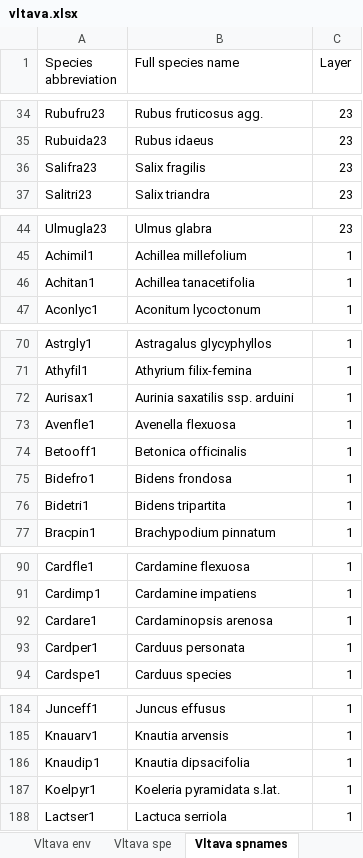
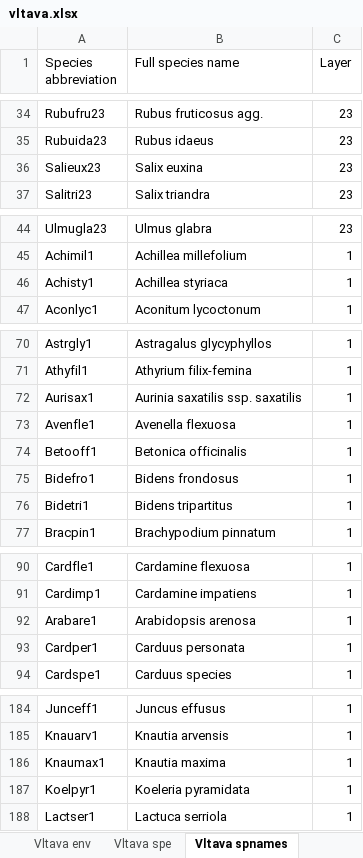
Before and after one commit to zdealveindy/anadat-r, an Excel workbook: data/vltava.xlsx, sheet Vltava spnames, drawn as a sheet; only a part is shown, gaps mark what is left out; values as stored, in another font and other column widths than the file's, no borders; the diff covers the shown part only; the diff names each change by its address in the sheet, - before the commit and + after, or states it on an @@ line.

Commit message:
updated Vltava dataset

```diff
--- a/data/vltava.xlsx (sheet Vltava spnames)
+++ b/data/vltava.xlsx (sheet Vltava spnames)
-A36 (Species abbreviation): Salifra23
+A36 (Species abbreviation): Salieux23
-B36 (Full species name): Salix fragilis
+B36 (Full species name): Salix euxina
-A46 (Species abbreviation): Achitan1
+A46 (Species abbreviation): Achisty1
-B46 (Full species name): Achillea tanacetifolia
+B46 (Full species name): Achillea styriaca
-B72 (Full species name): Aurinia saxatilis ssp. arduini
+B72 (Full species name): Aurinia saxatilis ssp. saxatilis
-B75 (Full species name): Bidens frondosa
+B75 (Full species name): Bidens frondosus
-B76 (Full species name): Bidens tripartita
+B76 (Full species name): Bidens tripartitus
-A92 (Species abbreviation): Cardare1
+A92 (Species abbreviation): Arabare1
-B92 (Full species name): Cardaminopsis arenosa
+B92 (Full species name): Arabidopsis arenosa
-A186 (Species abbreviation): Knaudip1
+A186 (Species abbreviation): Knaumax1
-B186 (Full species name): Knautia dipsacifolia
+B186 (Full species name): Knautia maxima
-B187 (Full species name): Koeleria pyramidata s.lat.
+B187 (Full species name): Koeleria pyramidata
```
Also changed, not shown: 6 edited cells elsewhere in this sheet, sheet Vltava-herbs EIV, sheet Vltava-herbs traits, sheet Vltava EIV, sheet Explanations, sheet Vltava-herbs spnames, sheet Vltava env, other sheet tabs, 1 other file.
